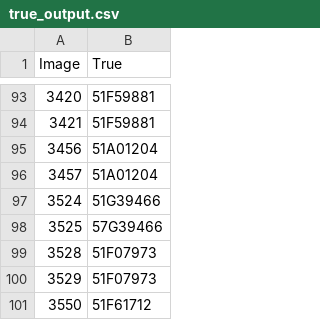
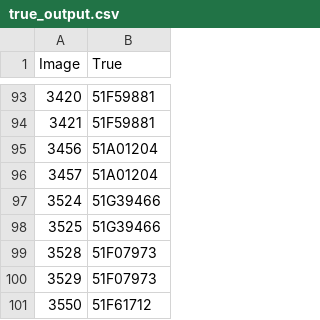
Before and after one commit to trucni2005/PBL_license-plate-recognition, a CSV file: true_output.csv, drawn as a sheet; only a part is shown, gaps mark what is left out.

```diff
--- a/true_output.csv
+++ b/true_output.csv
@@ -97,3 +97,3 @@ Image,True
 3524,51G39466
-3525,57G39466
+3525,51G39466
 3528,51F07973
```
Also changed, not shown: Evaluate.csv, 3 other files.
